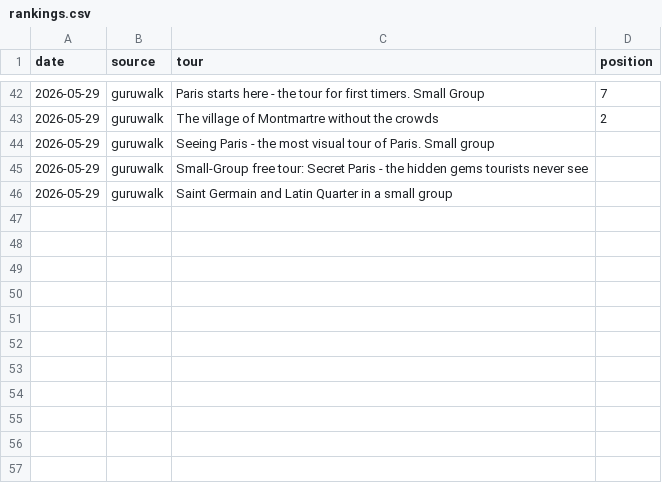
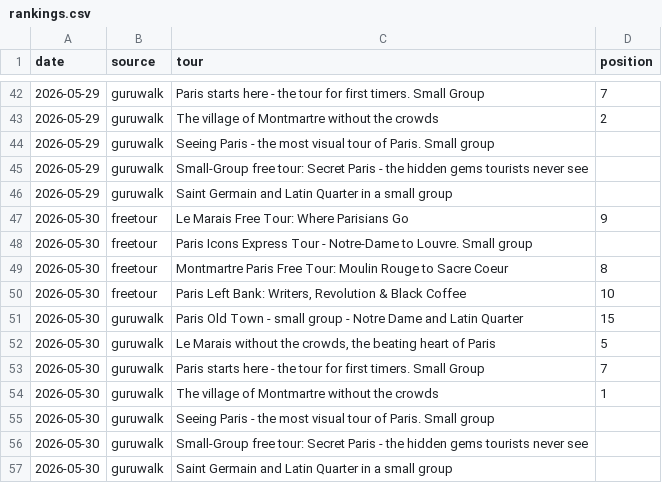
Before and after one commit to LR033/freetour-tracker, a CSV file: rankings.csv, drawn as a sheet; only a part is shown, gaps mark what is left out; the diff names each change by its address in the sheet, - before the commit and + after, or states it on an @@ line.

```diff
--- a/rankings.csv
+++ b/rankings.csv
+row 47: 2026-05-30 | freetour | Le Marais Free Tour: Where Parisians Go | 9
+row 48: 2026-05-30 | freetour | Paris Icons Express Tour - Notre-Dame to Louvre. Small group
+row 49: 2026-05-30 | freetour | Montmartre Paris Free Tour: Moulin Rouge to Sacre Coeur | 8
+row 50: 2026-05-30 | freetour | Paris Left Bank: Writers, Revolution & Black Coffee | 10
+row 51: 2026-05-30 | guruwalk | Paris Old Town - small group - Notre Dame and Latin Quarter | 15
+row 52: 2026-05-30 | guruwalk | Le Marais without the crowds, the beating heart of Paris | 5
+row 53: 2026-05-30 | guruwalk | Paris starts here - the tour for first timers. Small Group | 7
+row 54: 2026-05-30 | guruwalk | The village of Montmartre without the crowds | 1
+row 55: 2026-05-30 | guruwalk | Seeing Paris - the most visual tour of Paris. Small group
+row 56: 2026-05-30 | guruwalk | Small-Group free tour: Secret Paris - the hidden gems tourists never see
+row 57: 2026-05-30 | guruwalk | Saint Germain and Latin Quarter in a small group
```
